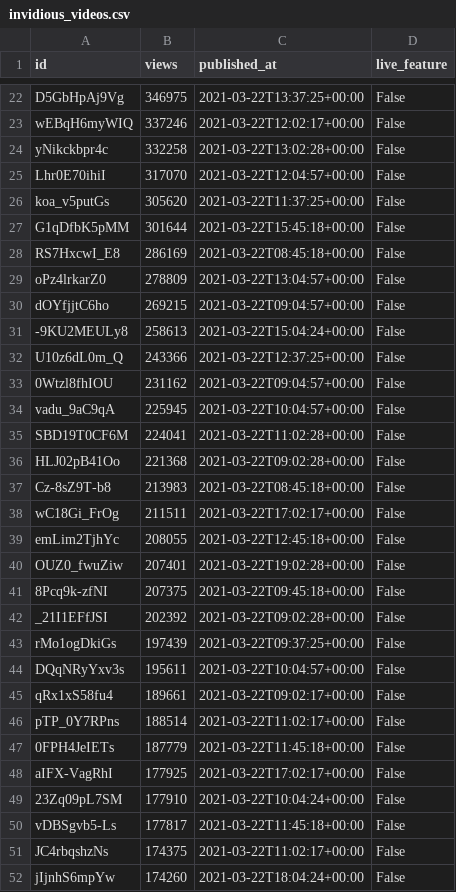
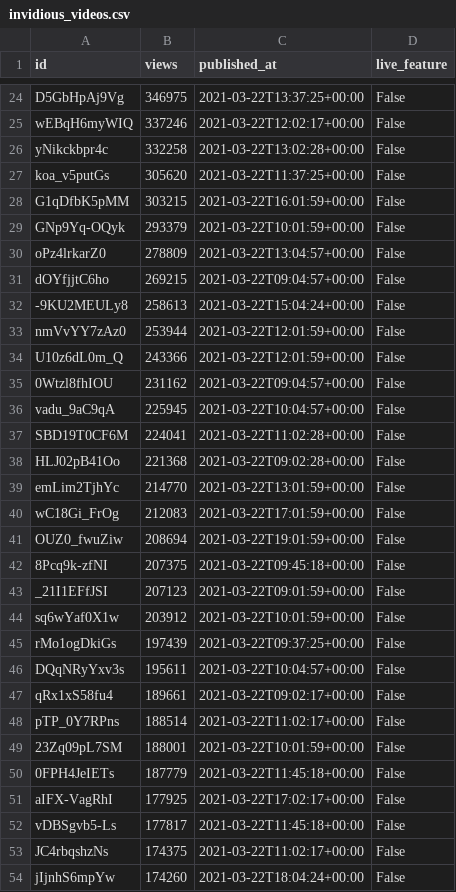
Before and after one commit to cross-internet/api, a CSV file: public/invidious_videos.csv, drawn as a sheet; only a part is shown, gaps mark what is left out; the diff covers the shown part only.

```diff
--- a/public/invidious_videos.csv
+++ b/public/invidious_videos.csv
@@ -24,6 +26,5 @@ wEBqH6myWIQ,337246,2021-03-22T12:02:17+00:00,False
 yNikckbpr4c,332258,2021-03-22T13:02:28+00:00,False
-Lhr0E70ihiI,317070,2021-03-22T12:04:57+00:00,False
 koa_v5putGs,305620,2021-03-22T11:37:25+00:00,False
-G1qDfbK5pMM,301644,2021-03-22T15:45:18+00:00,False
-RS7HxcwI_E8,286169,2021-03-22T08:45:18+00:00,False
+G1qDfbK5pMM,303215,2021-03-22T16:01:59+00:00,False
+GNp9Yq-OQyk,293379,2021-03-22T10:01:59+00:00,False
 oPz4lrkarZ0,278809,2021-03-22T13:04:57+00:00,False
@@ -31,3 +32,4 @@ dOYfjjtC6ho,269215,2021-03-22T09:04:57+00:00,False
 -9KU2MEULy8,258613,2021-03-22T15:04:24+00:00,False
-U10z6dL0m_Q,243366,2021-03-22T12:37:25+00:00,False
+nmVvYY7zAz0,253944,2021-03-22T12:01:59+00:00,False
+U10z6dL0m_Q,243366,2021-03-22T12:01:59+00:00,False
 0Wtzl8fhIOU,231162,2021-03-22T09:04:57+00:00,False
@@ -36,8 +38,8 @@ SBD19T0CF6M,224041,2021-03-22T11:02:28+00:00,False
 HLJ02pB41Oo,221368,2021-03-22T09:02:28+00:00,False
-Cz-8sZ9T-b8,213983,2021-03-22T08:45:18+00:00,False
-wC18Gi_FrOg,211511,2021-03-22T17:02:17+00:00,False
-emLim2TjhYc,208055,2021-03-22T12:45:18+00:00,False
-OUZ0_fwuZiw,207401,2021-03-22T19:02:28+00:00,False
+emLim2TjhYc,214770,2021-03-22T13:01:59+00:00,False
+wC18Gi_FrOg,212083,2021-03-22T17:01:59+00:00,False
+OUZ0_fwuZiw,208694,2021-03-22T19:01:59+00:00,False
 8Pcq9k-zfNI,207375,2021-03-22T09:45:18+00:00,False
-_21I1EFfJSI,202392,2021-03-22T09:02:28+00:00,False
+_21I1EFfJSI,207123,2021-03-22T09:01:59+00:00,False
+sq6wYaf0X1w,203912,2021-03-22T10:01:59+00:00,False
 rMo1ogDkiGs,197439,2021-03-22T09:37:25+00:00,False
@@ -46,5 +48,5 @@ qRx1xS58fu4,189661,2021-03-22T09:02:17+00:00,False
 pTP_0Y7RPns,188514,2021-03-22T11:02:17+00:00,False
+23Zq09pL7SM,188001,2021-03-22T10:01:59+00:00,False
 0FPH4JeIETs,187779,2021-03-22T11:45:18+00:00,False
 aIFX-VagRhI,177925,2021-03-22T17:02:17+00:00,False
-23Zq09pL7SM,177910,2021-03-22T10:04:24+00:00,False
 vDBSgvb5-Ls,177817,2021-03-22T11:45:18+00:00,False
```
Also changed, not shown: 7 added rows, 5 removed rows and 4 edited cells elsewhere in this file, 1 other file.
